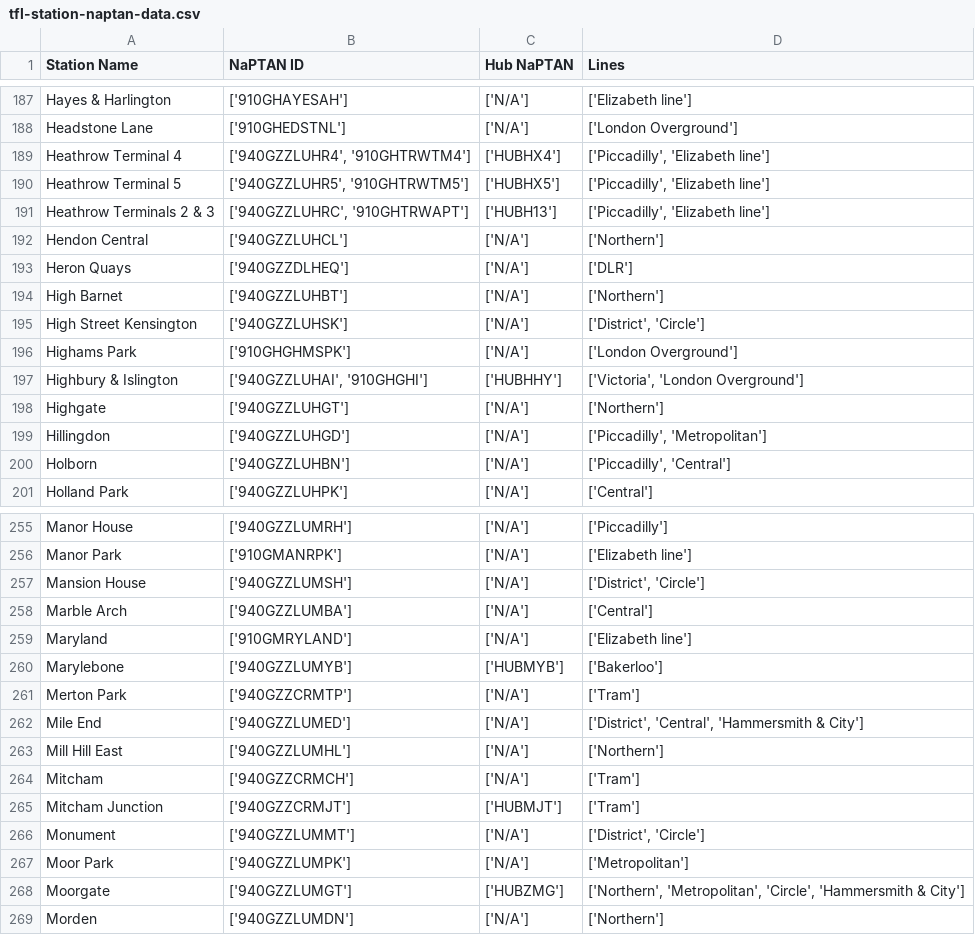
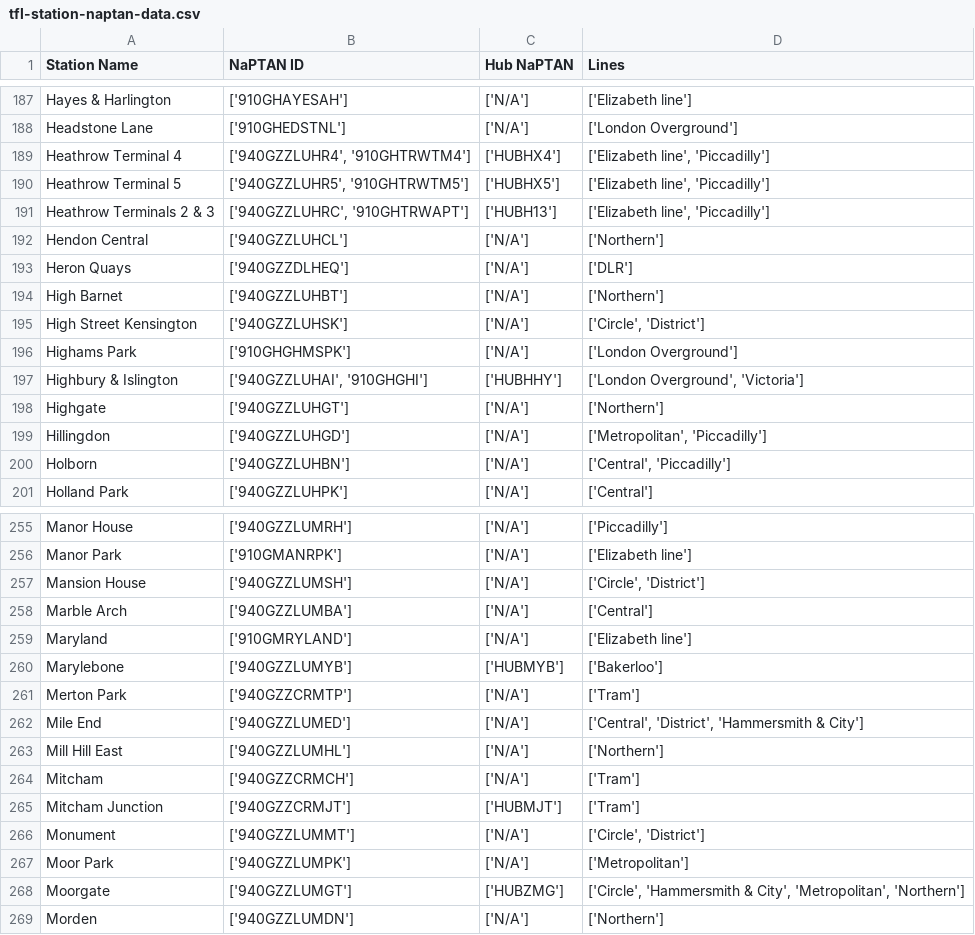
Before and after one commit to trackmytube/trackmytube.github.io, a CSV file: naptans-for-tfl-stations/data/tfl-station-naptan-data.csv, drawn as a sheet; only a part is shown, gaps mark what is left out; the diff covers the shown part only.

Commit message:
The Lines field is now sorted

```diff
--- a/naptans-for-tfl-stations/data/tfl-station-naptan-data.csv
+++ b/naptans-for-tfl-stations/data/tfl-station-naptan-data.csv
@@ -188,5 +188,5 @@ Hayes & Harlington,['910GHAYESAH'],['N/A'],['Elizabeth line']
 Headstone Lane,['910GHEDSTNL'],['N/A'],['London Overground']
-Heathrow Terminal 4,"['940GZZLUHR4', '910GHTRWTM4']",['HUBHX4'],"['Piccadilly', 'Elizabeth line']"
-Heathrow Terminal 5,"['940GZZLUHR5', '910GHTRWTM5']",['HUBHX5'],"['Piccadilly', 'Elizabeth line']"
-Heathrow Terminals 2 & 3,"['940GZZLUHRC', '910GHTRWAPT']",['HUBH13'],"['Piccadilly', 'Elizabeth line']"
+Heathrow Terminal 4,"['940GZZLUHR4', '910GHTRWTM4']",['HUBHX4'],"['Elizabeth line', 'Piccadilly']"
+Heathrow Terminal 5,"['940GZZLUHR5', '910GHTRWTM5']",['HUBHX5'],"['Elizabeth line', 'Piccadilly']"
+Heathrow Terminals 2 & 3,"['940GZZLUHRC', '910GHTRWAPT']",['HUBH13'],"['Elizabeth line', 'Piccadilly']"
 Hendon Central,['940GZZLUHCL'],['N/A'],['Northern']
@@ -194,8 +194,8 @@ Heron Quays,['940GZZDLHEQ'],['N/A'],['DLR']
 High Barnet,['940GZZLUHBT'],['N/A'],['Northern']
-High Street Kensington,['940GZZLUHSK'],['N/A'],"['District', 'Circle']"
+High Street Kensington,['940GZZLUHSK'],['N/A'],"['Circle', 'District']"
 Highams Park,['910GHGHMSPK'],['N/A'],['London Overground']
-Highbury & Islington,"['940GZZLUHAI', '910GHGHI']",['HUBHHY'],"['Victoria', 'London Overground']"
+Highbury & Islington,"['940GZZLUHAI', '910GHGHI']",['HUBHHY'],"['London Overground', 'Victoria']"
 Highgate,['940GZZLUHGT'],['N/A'],['Northern']
-Hillingdon,['940GZZLUHGD'],['N/A'],"['Piccadilly', 'Metropolitan']"
-Holborn,['940GZZLUHBN'],['N/A'],"['Piccadilly', 'Central']"
+Hillingdon,['940GZZLUHGD'],['N/A'],"['Metropolitan', 'Piccadilly']"
+Holborn,['940GZZLUHBN'],['N/A'],"['Central', 'Piccadilly']"
 Holland Park,['940GZZLUHPK'],['N/A'],['Central']
@@ -256,3 +256,3 @@ Manor House,['940GZZLUMRH'],['N/A'],['Piccadilly']
 Manor Park,['910GMANRPK'],['N/A'],['Elizabeth line']
-Mansion House,['940GZZLUMSH'],['N/A'],"['District', 'Circle']"
+Mansion House,['940GZZLUMSH'],['N/A'],"['Circle', 'District']"
 Marble Arch,['940GZZLUMBA'],['N/A'],['Central']
@@ -261,3 +261,3 @@ Marylebone,['940GZZLUMYB'],['HUBMYB'],['Bakerloo']
 Merton Park,['940GZZCRMTP'],['N/A'],['Tram']
-Mile End,['940GZZLUMED'],['N/A'],"['District', 'Central', 'Hammersmith & City']"
+Mile End,['940GZZLUMED'],['N/A'],"['Central', 'District', 'Hammersmith & City']"
 Mill Hill East,['940GZZLUMHL'],['N/A'],['Northern']
@@ -265,5 +265,5 @@ Mitcham,['940GZZCRMCH'],['N/A'],['Tram']
 Mitcham Junction,['940GZZCRMJT'],['HUBMJT'],['Tram']
-Monument,['940GZZLUMMT'],['N/A'],"['District', 'Circle']"
+Monument,['940GZZLUMMT'],['N/A'],"['Circle', 'District']"
 Moor Park,['940GZZLUMPK'],['N/A'],['Metropolitan']
-Moorgate,['940GZZLUMGT'],['HUBZMG'],"['Northern', 'Metropolitan', 'Circle', 'Hammersmith & City']"
+Moorgate,['940GZZLUMGT'],['HUBZMG'],"['Circle', 'Hammersmith & City', 'Metropolitan', 'Northern']"
 Morden,['940GZZLUMDN'],['N/A'],['Northern']
```
Also changed, not shown: 61 edited cells elsewhere in this file, 1 other file.
